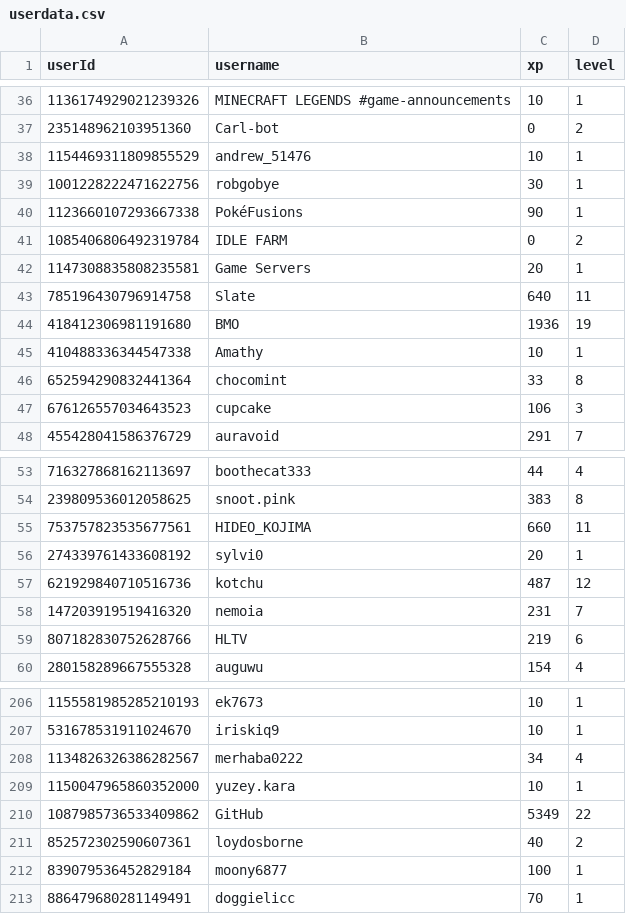
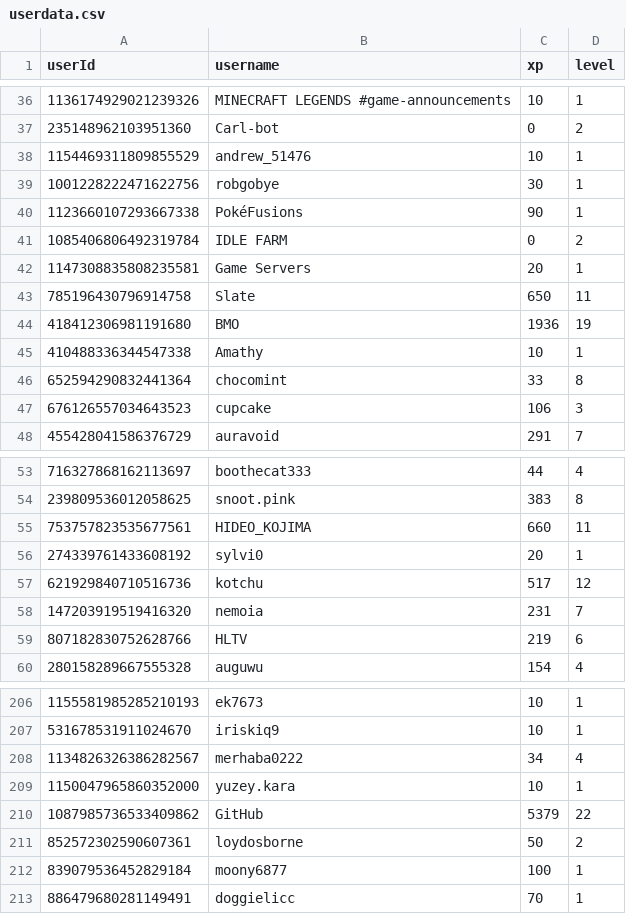
Before and after one commit to ScytedTV-Studios/api.scyted.tv, a CSV file: levlr/userdata.csv, drawn as a sheet; only a part is shown, gaps mark what is left out.

```diff
--- a/levlr/userdata.csv
+++ b/levlr/userdata.csv
@@ -42,3 +42,3 @@ userId,username,xp,level
 1147308835808235581,Game Servers,20,1
-785196430796914758,Slate,640,11
+785196430796914758,Slate,650,11
 418412306981191680,BMO,1936,19
@@ -56,3 +56,3 @@ userId,username,xp,level
 274339761433608192,sylvi0,20,1
-621929840710516736,kotchu,487,12
+621929840710516736,kotchu,517,12
 147203919519416320,nemoia,231,7
@@ -209,4 +209,4 @@ userId,username,xp,level
 1150047965860352000,yuzey.kara,10,1
-1087985736533409862,GitHub,5349,22
-852572302590607361,loydosborne,40,2
+1087985736533409862,GitHub,5379,22
+852572302590607361,loydosborne,50,2
 839079536452829184,moony6877,100,1
```
Also changed, not shown: 1 other file.
